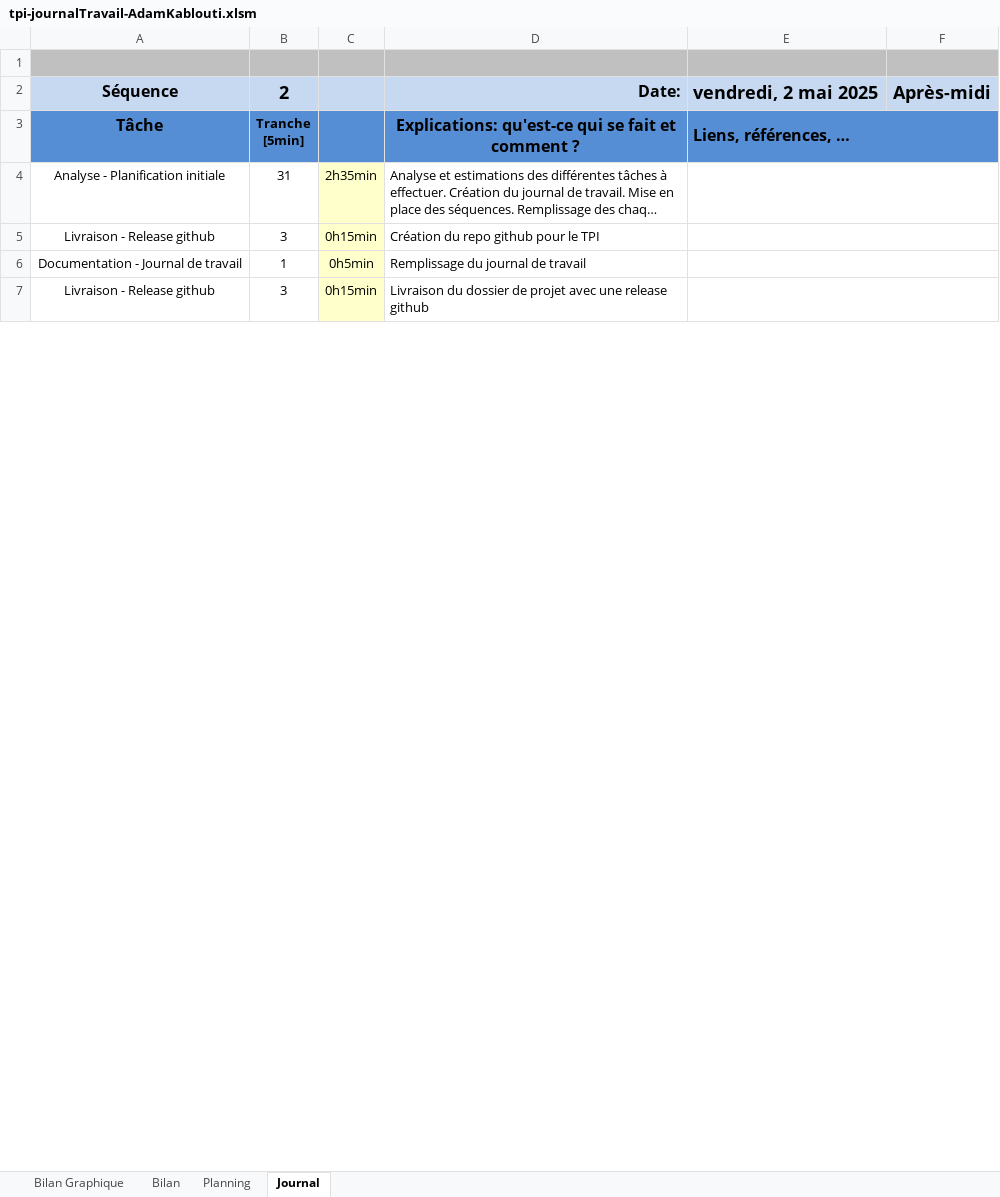
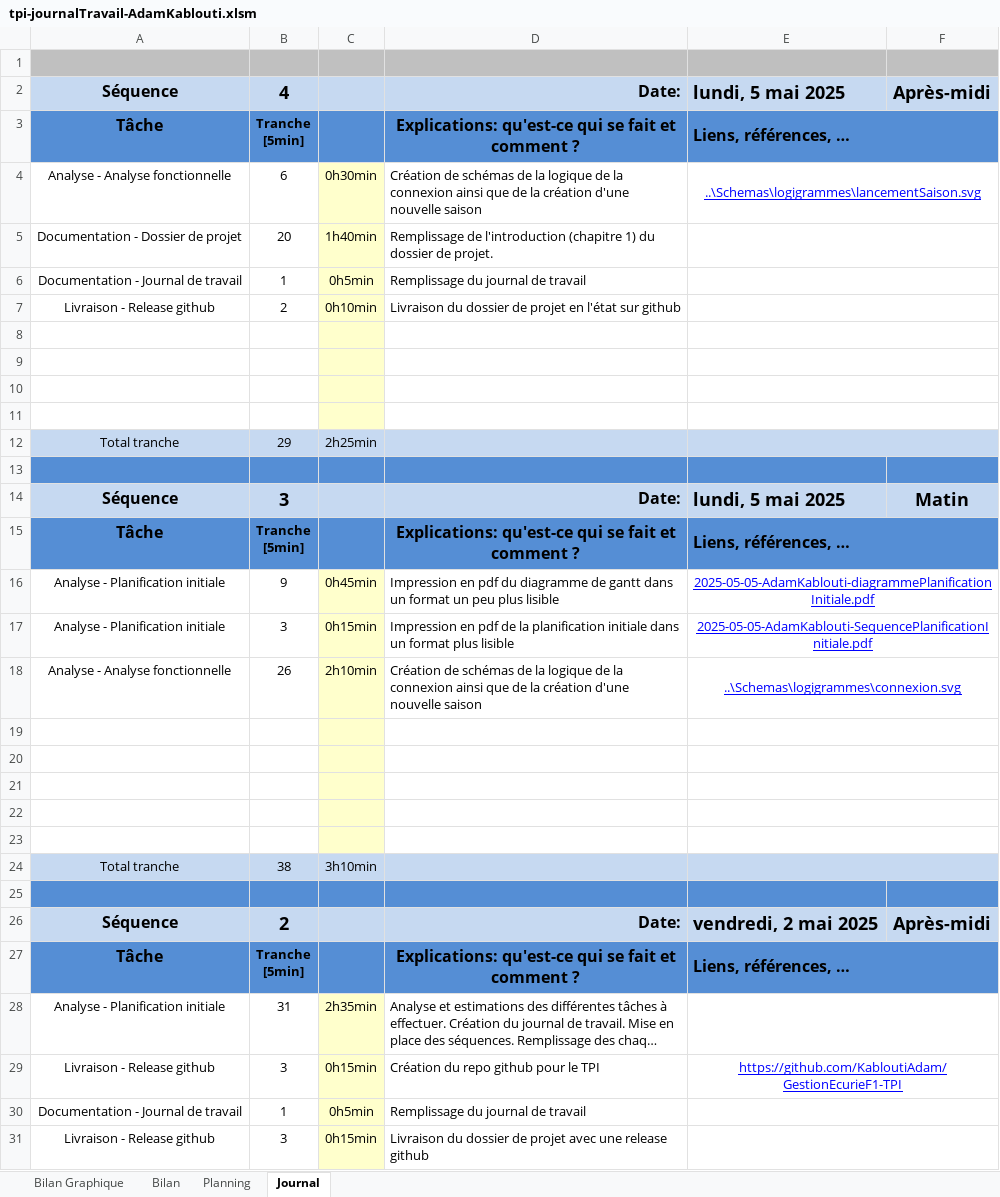
Before and after one commit to KabloutiAdam/GestionEcurieF1-TPI, an Excel workbook: doc/tpi-journalTravail-AdamKablouti.xlsm, sheet Journal, drawn as a sheet; only a part is shown; long unchanged cells end in …; values as stored, in another font and other column widths than the file's, no borders; charts and pictures and conditional formats not drawn; 1 other sheet too large or unreadable and not compared; addresses are those after the commit; ↵ is a line break in a cell; the diff names each change by its address in the sheet, - before the commit and + after, or states it on an @@ line.

Commit message:
Remplir JDT

```diff
--- a/doc/tpi-journalTravail-AdamKablouti.xlsm (sheet Journal)
+++ b/doc/tpi-journalTravail-AdamKablouti.xlsm (sheet Journal)
+row 2: Séquence | 4 |  | Date: | lundi, 5 mai 2025 | Après-midi
+row 3: Tâche | Tranche ↵ [5min] |  | Explications: qu'est-ce qui se fait et comment ? | Liens, références, …
+row 4: Analyse - Analyse fonctionnelle | 6 | 0h30min | Création de schémas de la logique de la connexion ainsi que de la création d'une nouvelle saison | ..\Schemas\logigrammes\lancementSaison.svg
+row 5: Documentation - Dossier de projet | 20 | 1h40min | Remplissage de l'introduction (chapitre 1) du dossier de projet.
+row 6: Documentation - Journal de travail | 1 | 0h5min | Remplissage du journal de travail
+row 7: Livraison - Release github | 2 | 0h10min | Livraison du dossier de projet en l'état sur github
+row 8: (empty)
+row 9: (empty)
+row 10: (empty)
+row 11: (empty)
+row 12: Total tranche | 29 | 2h25min
+row 13: (empty)
+row 14: Séquence | 3 |  | Date: | lundi, 5 mai 2025 | Matin
+row 15: Tâche | Tranche ↵ [5min] |  | Explications: qu'est-ce qui se fait et comment ? | Liens, références, …
+row 16: Analyse - Planification initiale | 9 | 0h45min | Impression en pdf du diagramme de gantt dans un format un peu plus lisible | 2025-05-05-AdamKablouti-diagrammePlanificationInitiale.pdf
+row 17: Analyse - Planification initiale | 3 | 0h15min | Impression en pdf de la planification initiale dans un format plus lisible | 2025-05-05-AdamKablouti-SequencePlanificationInitiale.pdf
+row 18: Analyse - Analyse fonctionnelle | 26 | 2h10min | Création de schémas de la logique de la connexion ainsi que de la création d'une nouvelle saison | ..\Schemas\logigrammes\connexion.svg
+row 19: (empty)
+row 20: (empty)
+row 21: (empty)
+row 22: (empty)
+row 23: (empty)
+row 24: Total tranche | 38 | 3h10min
+row 25: (empty)
-E29: (empty)
+E29: https://github.com/KabloutiAdam/GestionEcurieF1-TPI
```
Also changed, not shown: sheet Bilan Graphique, formulas that keep their value, charts or pictures.
